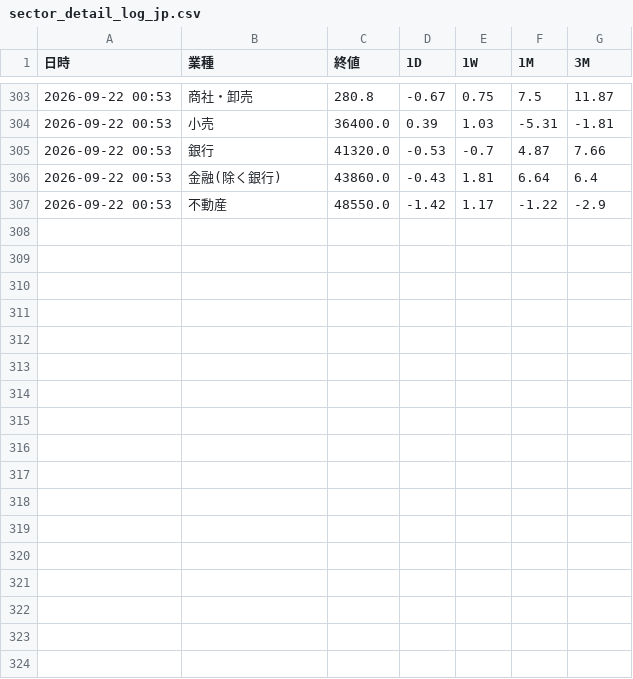
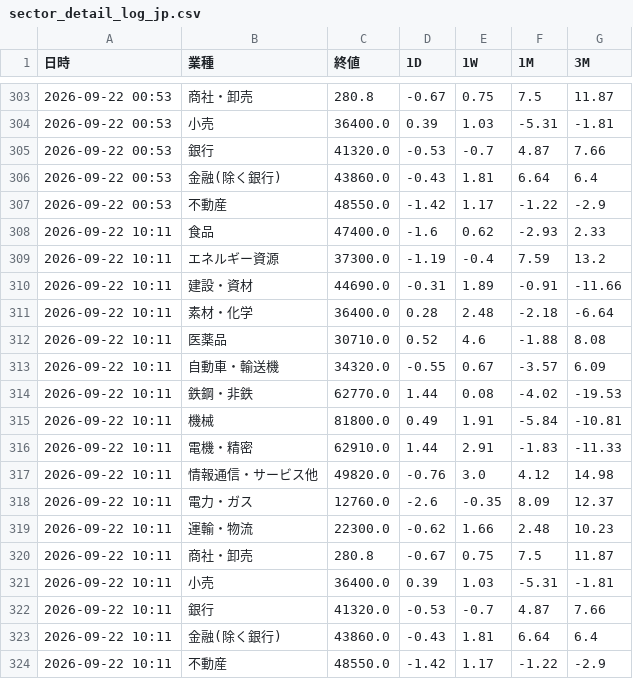
Before and after one commit to koyamaryota2-lang/MarketWatcher, a CSV file: sector_detail_log_jp.csv, drawn as a sheet; only a part is shown, gaps mark what is left out; the diff names each change by its address in the sheet, - before the commit and + after, or states it on an @@ line.

```diff
--- a/sector_detail_log_jp.csv
+++ b/sector_detail_log_jp.csv
+row 308: 2026-09-22 10:11 | 食品 | 47400.0 | -1.6 | 0.62 | -2.93 | 2.33
+row 309: 2026-09-22 10:11 | エネルギー資源 | 37300.0 | -1.19 | -0.4 | 7.59 | 13.2
+row 310: 2026-09-22 10:11 | 建設・資材 | 44690.0 | -0.31 | 1.89 | -0.91 | -11.66
+row 311: 2026-09-22 10:11 | 素材・化学 | 36400.0 | 0.28 | 2.48 | -2.18 | -6.64
+row 312: 2026-09-22 10:11 | 医薬品 | 30710.0 | 0.52 | 4.6 | -1.88 | 8.08
+row 313: 2026-09-22 10:11 | 自動車・輸送機 | 34320.0 | -0.55 | 0.67 | -3.57 | 6.09
+row 314: 2026-09-22 10:11 | 鉄鋼・非鉄 | 62770.0 | 1.44 | 0.08 | -4.02 | -19.53
+row 315: 2026-09-22 10:11 | 機械 | 81800.0 | 0.49 | 1.91 | -5.84 | -10.81
+row 316: 2026-09-22 10:11 | 電機・精密 | 62910.0 | 1.44 | 2.91 | -1.83 | -11.33
+row 317: 2026-09-22 10:11 | 情報通信・サービス他 | 49820.0 | -0.76 | 3.0 | 4.12 | 14.98
+row 318: 2026-09-22 10:11 | 電力・ガス | 12760.0 | -2.6 | -0.35 | 8.09 | 12.37
+row 319: 2026-09-22 10:11 | 運輸・物流 | 22300.0 | -0.62 | 1.66 | 2.48 | 10.23
+row 320: 2026-09-22 10:11 | 商社・卸売 | 280.8 | -0.67 | 0.75 | 7.5 | 11.87
+row 321: 2026-09-22 10:11 | 小売 | 36400.0 | 0.39 | 1.03 | -5.31 | -1.81
+row 322: 2026-09-22 10:11 | 銀行 | 41320.0 | -0.53 | -0.7 | 4.87 | 7.66
+row 323: 2026-09-22 10:11 | 金融(除く銀行) | 43860.0 | -0.43 | 1.81 | 6.64 | 6.4
+row 324: 2026-09-22 10:11 | 不動産 | 48550.0 | -1.42 | 1.17 | -1.22 | -2.9
```
Also changed, not shown: market_log.csv, sector_log_jp.csv.
